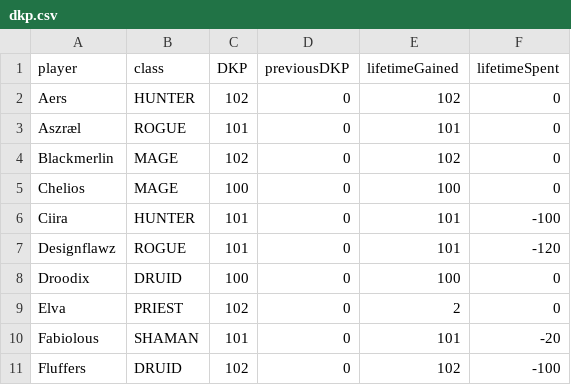
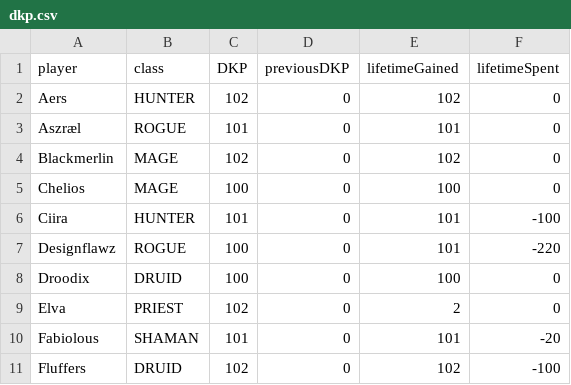
Before and after one commit to knoxz/knoxz.github.io, a CSV file: dkp.csv, drawn as a sheet; only a part is shown.

```diff
--- a/dkp.csv
+++ b/dkp.csv
@@ -6,3 +6,3 @@ Chelios,MAGE,100,0,100,0
 Ciira,HUNTER,101,0,101,-100
-Designflawz,ROGUE,101,0,101,-120
+Designflawz,ROGUE,100,0,101,-220
 Droodix,DRUID,100,0,100,0
```
Also changed, not shown: dkp_history.csv, loot_history.csv.
